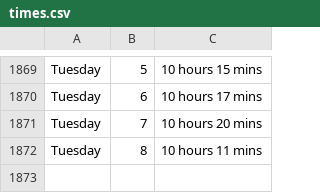
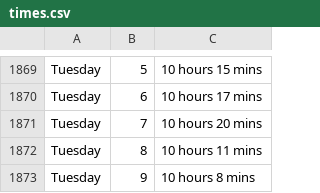
Before and after one commit to ospsy/tn, a CSV file: times.csv, drawn as a sheet; only a part is shown, gaps mark what is left out.

Commit message:
next

```diff
--- a/times.csv
+++ b/times.csv
@@ -1872 +1872,2 @@ Tuesday,7,10 hours 20 mins
 Tuesday,8,10 hours 11 mins
+Tuesday,9,10 hours 8 mins
```
